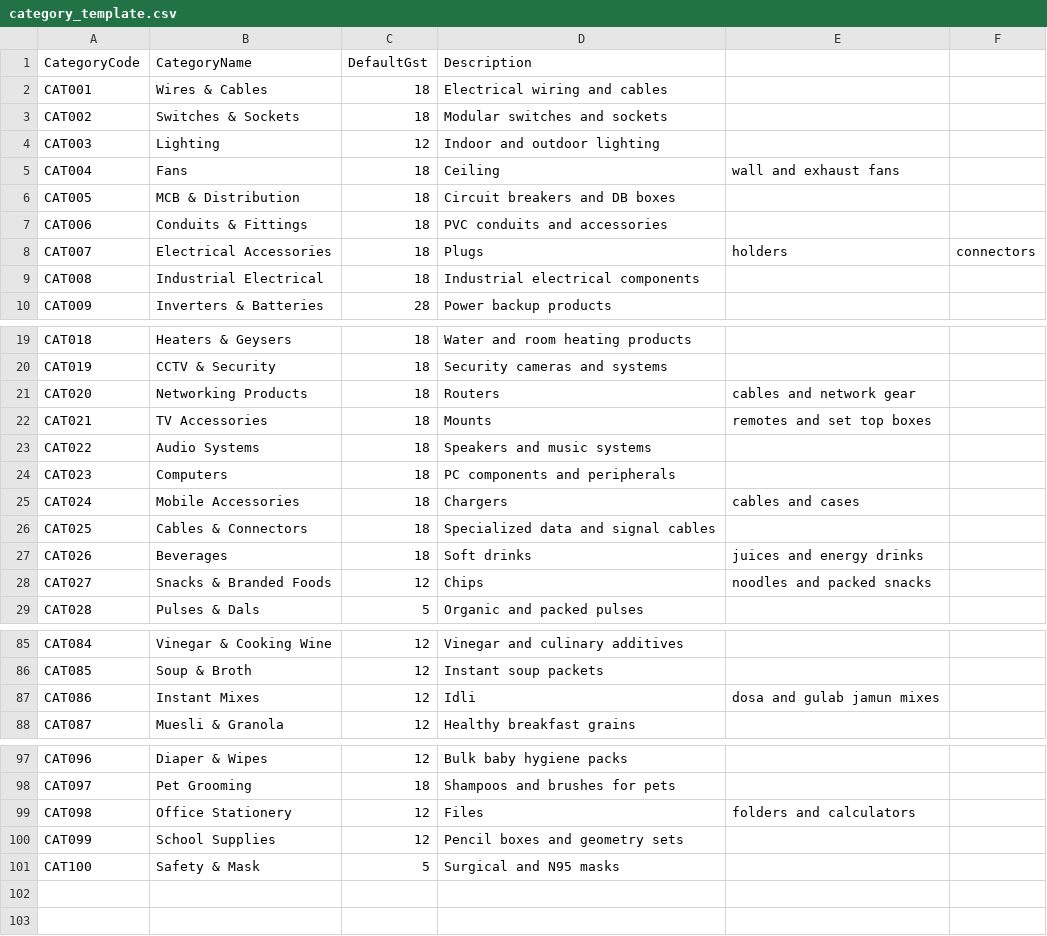
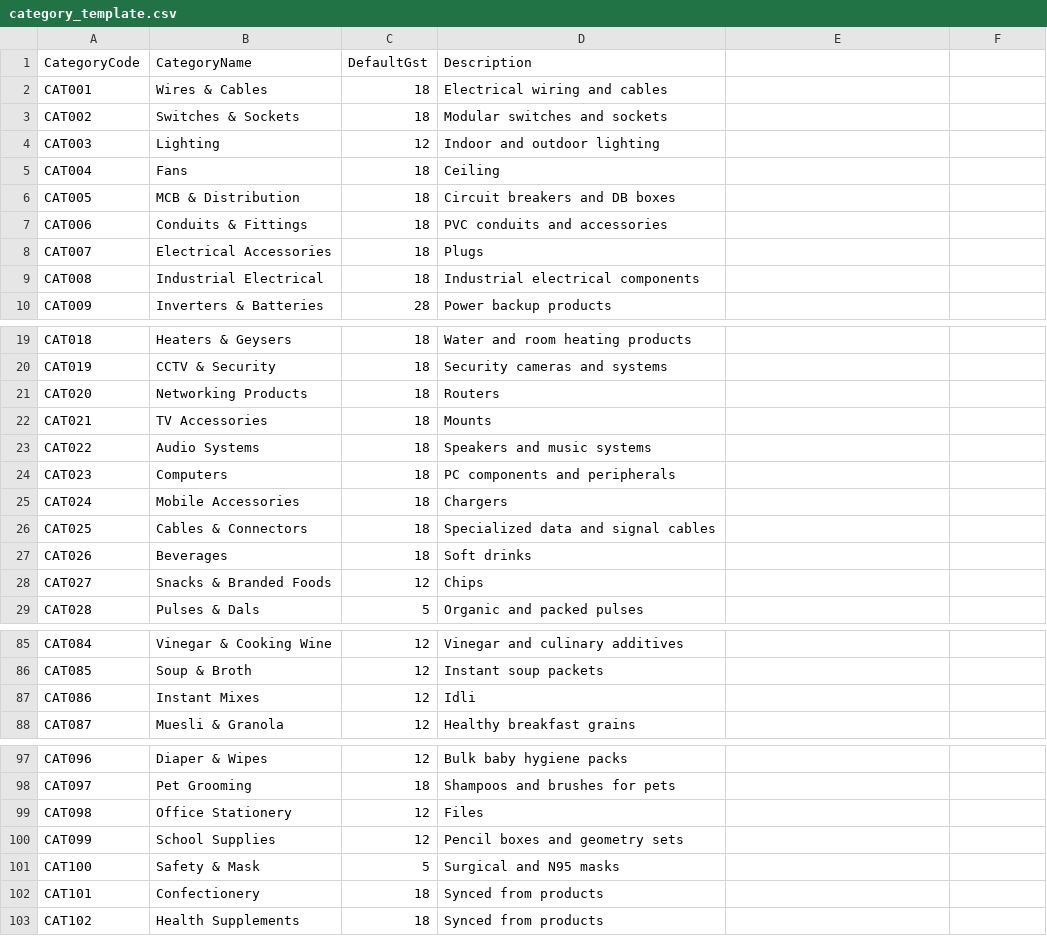
Before and after one commit to prabathsingh101/Microservices-1, a CSV file: Inventory/Inventory.API/Templates/category_template.csv, drawn as a sheet; only a part is shown, gaps mark what is left out; the diff covers the shown part only.

```diff
--- a/Inventory/Inventory.API/Templates/category_template.csv
+++ b/Inventory/Inventory.API/Templates/category_template.csv
@@ -4,6 +4,6 @@ CAT002,Switches & Sockets,18,Modular switches and sockets
 CAT003,Lighting,12,Indoor and outdoor lighting
-CAT004,Fans,18,Ceiling, wall and exhaust fans
+CAT004,Fans,18,Ceiling
 CAT005,MCB & Distribution,18,Circuit breakers and DB boxes
 CAT006,Conduits & Fittings,18,PVC conduits and accessories
-CAT007,Electrical Accessories,18,Plugs, holders, connectors
+CAT007,Electrical Accessories,18,Plugs
 CAT008,Industrial Electrical,18,Industrial electrical components
@@ -20,10 +20,10 @@ CAT018,Heaters & Geysers,18,Water and room heating products
 CAT019,CCTV & Security,18,Security cameras and systems
-CAT020,Networking Products,18,Routers, cables and network gear
-CAT021,TV Accessories,18,Mounts, remotes and set top boxes
+CAT020,Networking Products,18,Routers
+CAT021,TV Accessories,18,Mounts
 CAT022,Audio Systems,18,Speakers and music systems
 CAT023,Computers,18,PC components and peripherals
-CAT024,Mobile Accessories,18,Chargers, cables and cases
+CAT024,Mobile Accessories,18,Chargers
 CAT025,Cables & Connectors,18,Specialized data and signal cables
-CAT026,Beverages,18,Soft drinks, juices and energy drinks
-CAT027,Snacks & Branded Foods,12,Chips, noodles and packed snacks
+CAT026,Beverages,18,Soft drinks
+CAT027,Snacks & Branded Foods,12,Chips
 CAT028,Pulses & Dals,5,Organic and packed pulses
@@ -86,3 +86,3 @@ CAT084,Vinegar & Cooking Wine,12,Vinegar and culinary additives
 CAT085,Soup & Broth,12,Instant soup packets
-CAT086,Instant Mixes,12,Idli, dosa and gulab jamun mixes
+CAT086,Instant Mixes,12,Idli
 CAT087,Muesli & Granola,12,Healthy breakfast grains
@@ -98,4 +98,6 @@ CAT096,Diaper & Wipes,12,Bulk baby hygiene packs
 CAT097,Pet Grooming,18,Shampoos and brushes for pets
-CAT098,Office Stationery,12,Files, folders and calculators
+CAT098,Office Stationery,12,Files
 CAT099,School Supplies,12,Pencil boxes and geometry sets
 CAT100,Safety & Mask,5,Surgical and N95 masks
+CAT101,Confectionery,18,Synced from products
+CAT102,Health Supplements,18,Synced from products
```
Also changed, not shown: 17 edited cells elsewhere in this file, Inventory/Inventory.API/Templates/subcategory_template.csv, 23 other files.
